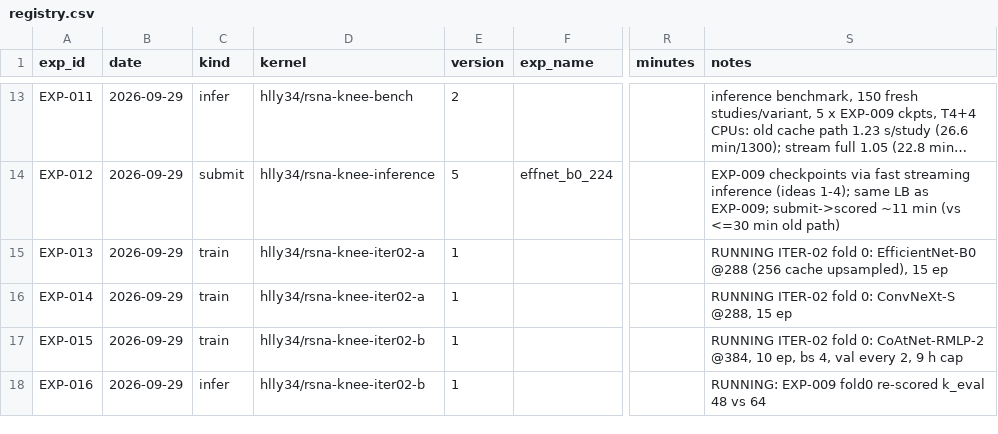
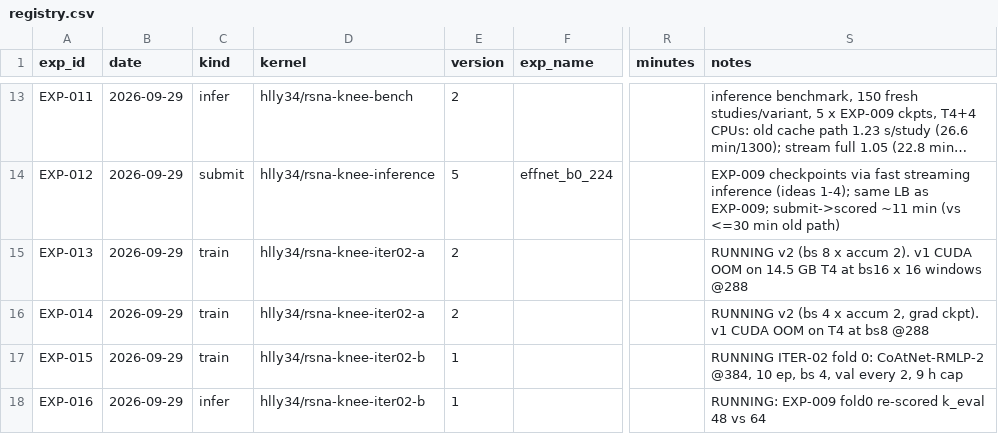
Before and after one commit to hllj/rsna-knee-abnormality-detection, a CSV file: experiments/registry.csv, drawn as a sheet; only a part is shown, gaps mark what is left out; long unchanged cells end in …; the diff names each change by its address in the sheet, - before the commit and + after, or states it on an @@ line.

```diff
--- a/experiments/registry.csv
+++ b/experiments/registry.csv
-E15:E16 (version): 1
+E15:E16 (version): 2
-S15 (notes): RUNNING ITER-02 fold 0: EfficientNet-B0 @288 (256 cache upsampled), 15 ep
+S15 (notes): RUNNING v2 (bs 8 x accum 2). v1 CUDA OOM on 14.5 GB T4 at bs16 x 16 windows @288
-S16 (notes): RUNNING ITER-02 fold 0: ConvNeXt-S @288, 15 ep
+S16 (notes): RUNNING v2 (bs 4 x accum 2, grad ckpt). v1 CUDA OOM on T4 at bs8 @288
```
Also changed, not shown: 3 other files.
